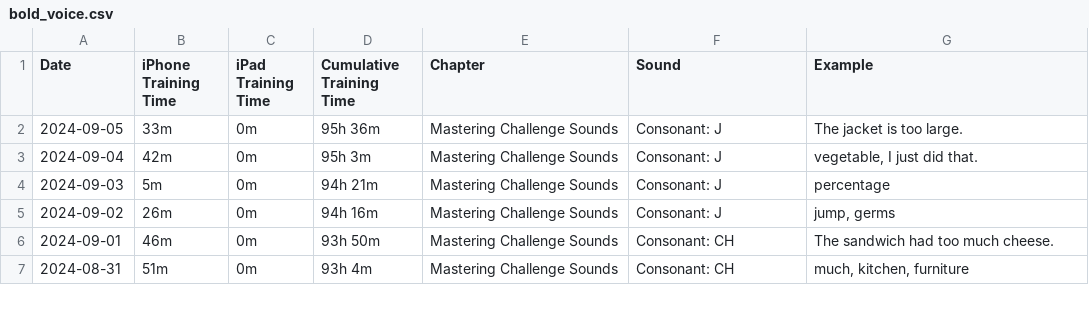
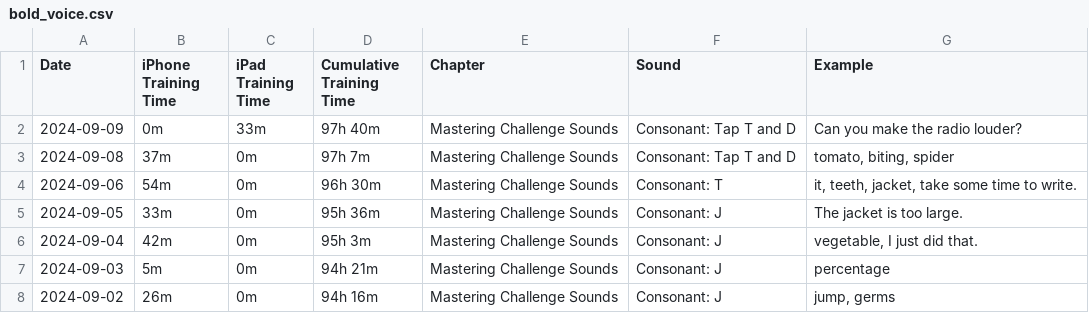
Before and after one commit to sliao7/home, a CSV file: _data/bold_voice.csv, drawn as a sheet; only a part is shown; the shorter side is filled out with more unchanged rows; the diff names each change by its address in the sheet, - before the commit and + after, or states it on an @@ line.

```diff
--- a/_data/bold_voice.csv
+++ b/_data/bold_voice.csv
+row 2: 2024-09-09 | 0m | 33m | 97h 40m | Mastering Challenge Sounds | Consonant: Tap T and D | Can you make the radio louder?
+row 3: 2024-09-08 | 37m | 0m | 97h 7m | Mastering Challenge Sounds | Consonant: Tap T and D | tomato, biting, spider
+row 4: 2024-09-06 | 54m | 0m | 96h 30m | Mastering Challenge Sounds | Consonant: T | it, teeth, jacket, take some time to write.
```
Also changed, not shown: _data/movies.csv, _data/vocabulary.csv.
